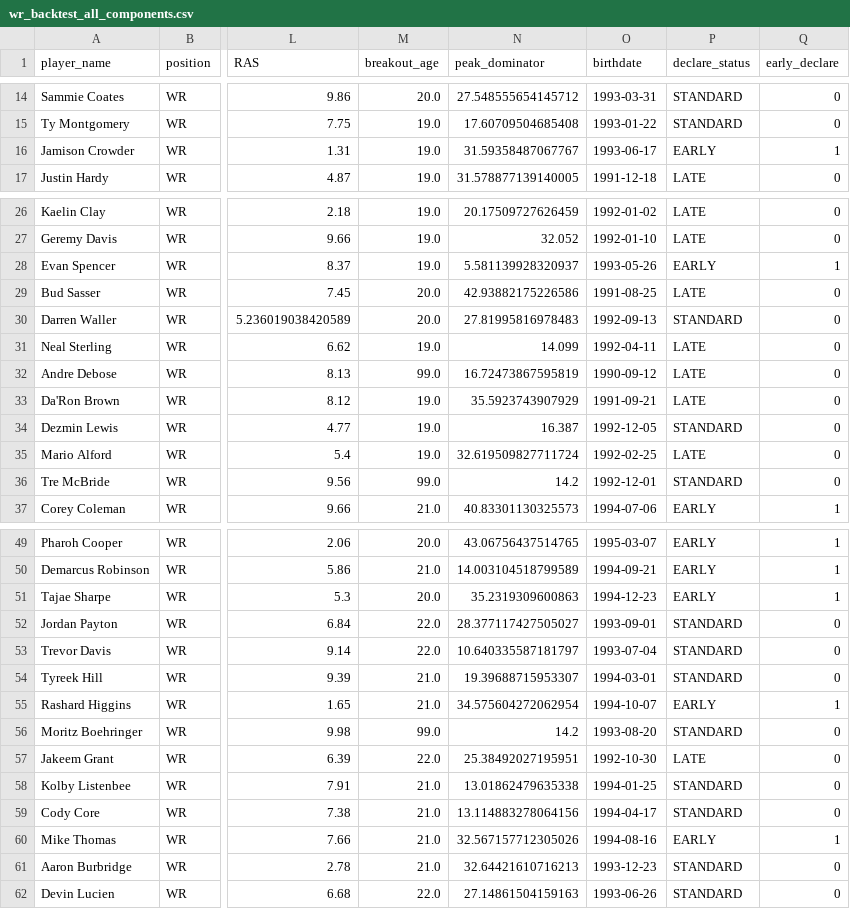
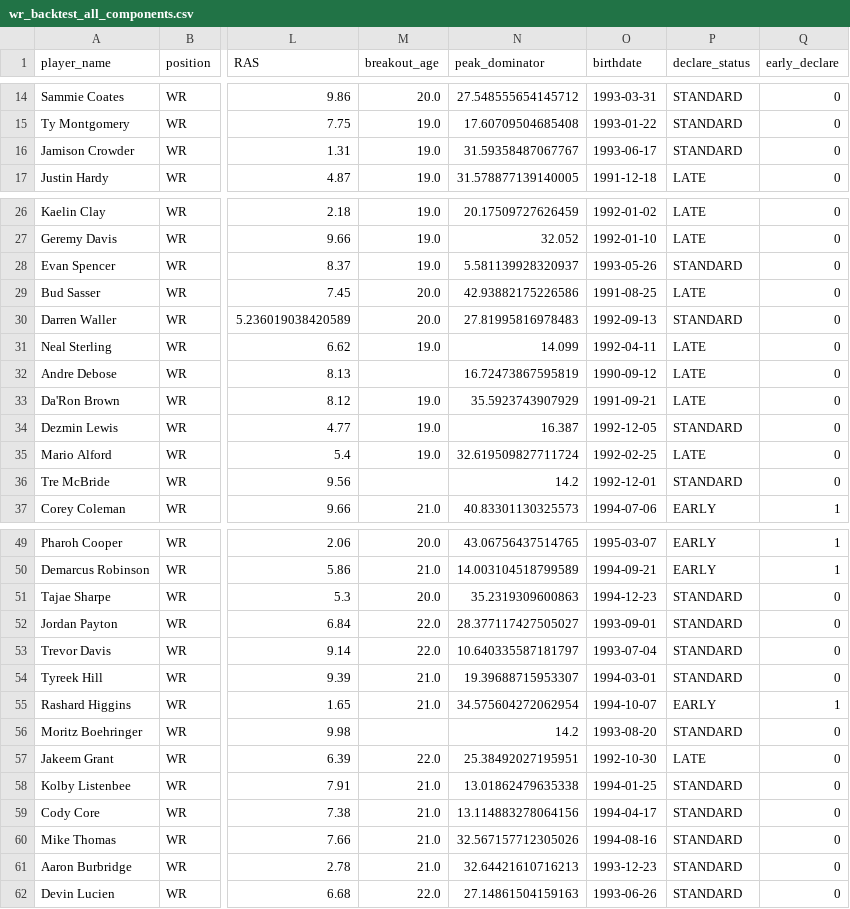
Before and after one commit to LavacheBeadsman/SlapModelV3, a CSV file: data/wr_backtest_all_components.csv, drawn as a sheet; only a part is shown, gaps mark what is left out; the diff covers the shown part only; the diff names each change by its address in the sheet, - before the commit and + after, or states it on an @@ line.

```diff
--- a/data/wr_backtest_all_components.csv
+++ b/data/wr_backtest_all_components.csv
-P16 (declare_status): EARLY
+P16 (declare_status): STANDARD
-Q16 (early_declare): 1
+Q16 (early_declare): 0
-P28 (declare_status): EARLY
+P28 (declare_status): STANDARD
-Q28 (early_declare): 1
+Q28 (early_declare): 0
-M32 (breakout_age): 99.0
+M32 (breakout_age): (empty)
-M36 (breakout_age): 99.0
+M36 (breakout_age): (empty)
-P51 (declare_status): EARLY
+P51 (declare_status): STANDARD
-Q51 (early_declare): 1
+Q51 (early_declare): 0
-M56 (breakout_age): 99.0
+M56 (breakout_age): (empty)
-P60 (declare_status): EARLY
+P60 (declare_status): STANDARD
-Q60 (early_declare): 1
+Q60 (early_declare): 0
```
Also changed, not shown: 16 edited cells elsewhere in this file, data/te_backtest_master.csv, data/wr_backtest_expanded_final.csv, 5 other files.
